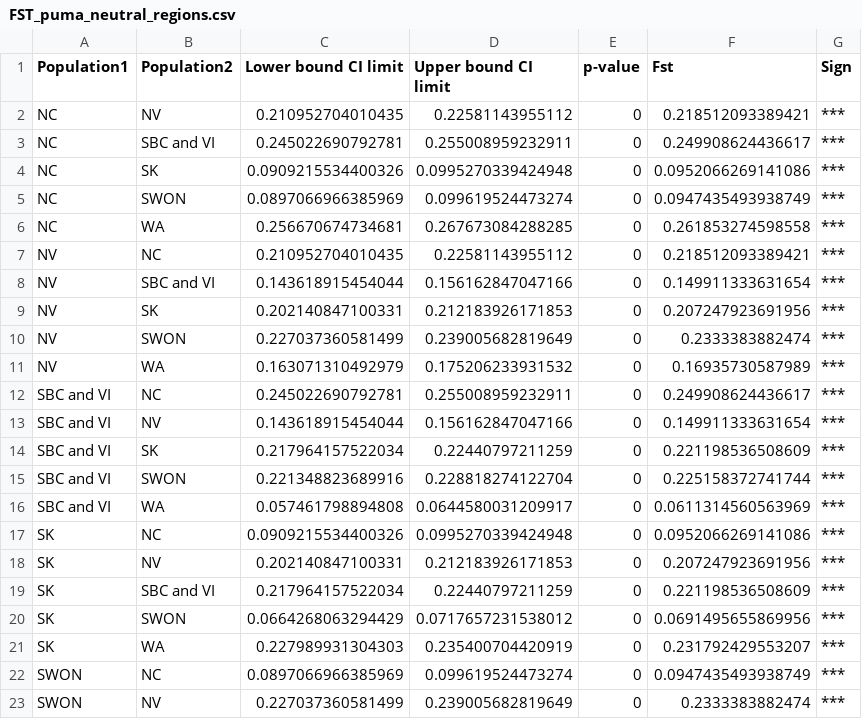
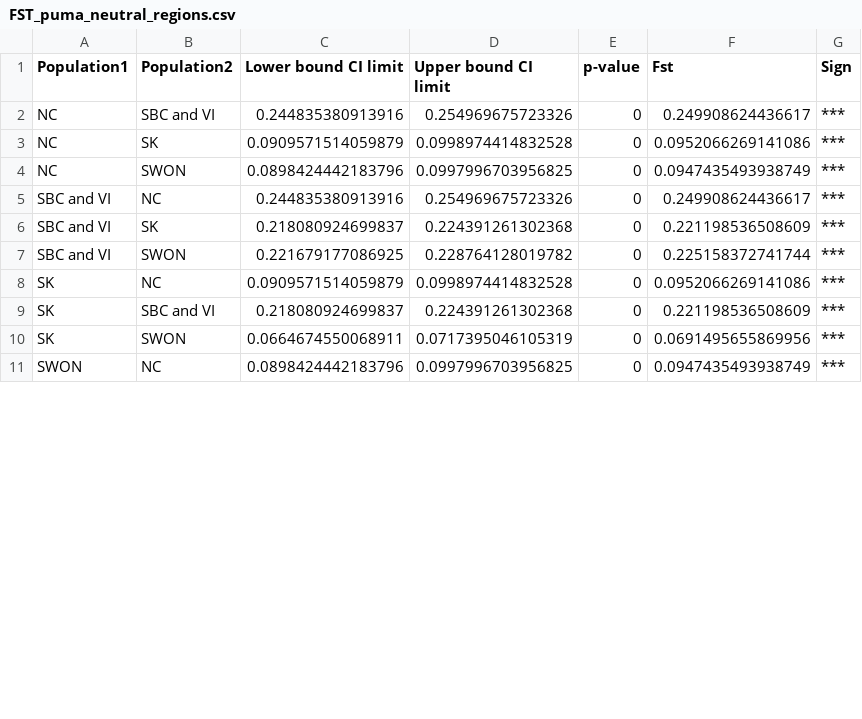
Before and after one commit to lumontana/NA_AerialInsectivores_LandGeno, a CSV file: 02_Results/08_Fst/FST_puma_neutral_regions.csv, drawn as a sheet; only a part is shown; the diff covers the shown part only.

```diff
--- a/02_Results/08_Fst/FST_puma_neutral_regions.csv
+++ b/02_Results/08_Fst/FST_puma_neutral_regions.csv
@@ -1,23 +1,11 @@
 "Population1","Population2","Lower bound CI limit","Upper bound CI limit","p-value","Fst","Sign"
-"NC","NV",0.210952704010435,0.22581143955112,0,0.218512093389421,"***"
-"NC","SBC and VI",0.245022690792781,0.255008959232911,0,0.249908624436617,"***"
-"NC","SK",0.0909215534400326,0.0995270339424948,0,0.0952066269141086,"***"
-"NC","SWON",0.0897066966385969,0.099619524473274,0,0.0947435493938749,"***"
-"NC","WA",0.256670674734681,0.267673084288285,0,0.261853274598558,"***"
-"NV","NC",0.210952704010435,0.22581143955112,0,0.218512093389421,"***"
-"NV","SBC and VI",0.143618915454044,0.156162847047166,0,0.149911333631654,"***"
-"NV","SK",0.202140847100331,0.212183926171853,0,0.207247923691956,"***"
-"NV","SWON",0.227037360581499,0.239005682819649,0,0.2333383882474,"***"
-"NV","WA",0.163071310492979,0.175206233931532,0,0.16935730587989,"***"
-"SBC and VI","NC",0.245022690792781,0.255008959232911,0,0.249908624436617,"***"
-"SBC and VI","NV",0.143618915454044,0.156162847047166,0,0.149911333631654,"***"
-"SBC and VI","SK",0.217964157522034,0.22440797211259,0,0.221198536508609,"***"
-"SBC and VI","SWON",0.221348823689916,0.228818274122704,0,0.225158372741744,"***"
-"SBC and VI","WA",0.057461798894808,0.0644580031209917,0,0.0611314560563969,"***"
-"SK","NC",0.0909215534400326,0.0995270339424948,0,0.0952066269141086,"***"
-"SK","NV",0.202140847100331,0.212183926171853,0,0.207247923691956,"***"
-"SK","SBC and VI",0.217964157522034,0.22440797211259,0,0.221198536508609,"***"
-"SK","SWON",0.0664268063294429,0.0717657231538012,0,0.0691495655869956,"***"
-"SK","WA",0.227989931304303,0.235400704420919,0,0.231792429553207,"***"
-"SWON","NC",0.0897066966385969,0.099619524473274,0,0.0947435493938749,"***"
-"SWON","NV",0.227037360581499,0.239005682819649,0,0.2333383882474,"***"
+"NC","SBC and VI",0.244835380913916,0.254969675723326,0,0.249908624436617,"***"
+"NC","SK",0.0909571514059879,0.0998974414832528,0,0.0952066269141086,"***"
+"NC","SWON",0.0898424442183796,0.0997996703956825,0,0.0947435493938749,"***"
+"SBC and VI","NC",0.244835380913916,0.254969675723326,0,0.249908624436617,"***"
+"SBC and VI","SK",0.218080924699837,0.224391261302368,0,0.221198536508609,"***"
+"SBC and VI","SWON",0.221679177086925,0.228764128019782,0,0.225158372741744,"***"
+"SK","NC",0.0909571514059879,0.0998974414832528,0,0.0952066269141086,"***"
+"SK","SBC and VI",0.218080924699837,0.224391261302368,0,0.221198536508609,"***"
+"SK","SWON",0.0664674550068911,0.0717395046105319,0,0.0691495655869956,"***"
+"SWON","NC",0.0898424442183796,0.0997996703956825,0,0.0947435493938749,"***"
```
Also changed, not shown: 6 removed rows and 4 edited cells elsewhere in this file, 02_Results/08_Fst/FST.table.csv, 02_Results/08_Fst/FST_alfl_neutral_regions.csv, 4 other files.
